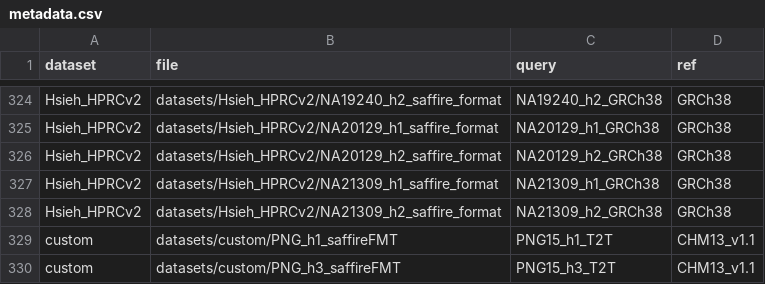
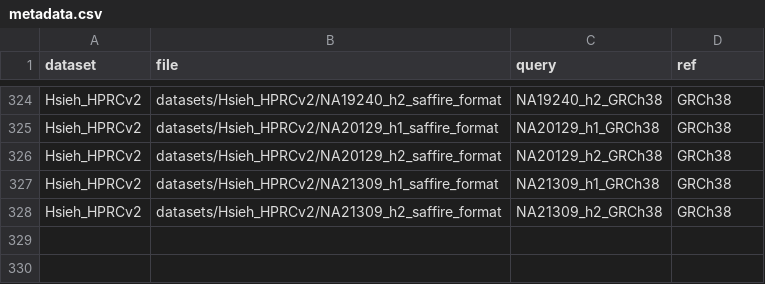
Before and after one commit to hsiehphLab/AutoSafFire, a CSV file: datasets/metadata.csv, drawn as a sheet; only a part is shown, gaps mark what is left out.

Commit message:
test

```diff
--- a/datasets/metadata.csv
+++ b/datasets/metadata.csv
@@ -328,3 +328 @@ Hsieh_HPRCv2,datasets/Hsieh_HPRCv2/NA21309_h1_saffire_format,NA21309_h1_GRCh38,G
 Hsieh_HPRCv2,datasets/Hsieh_HPRCv2/NA21309_h2_saffire_format,NA21309_h2_GRCh38,GRCh38
-custom,datasets/custom/PNG_h1_saffireFMT,PNG15_h1_T2T,CHM13_v1.1
-custom,datasets/custom/PNG_h3_saffireFMT,PNG15_h3_T2T,CHM13_v1.1
```
